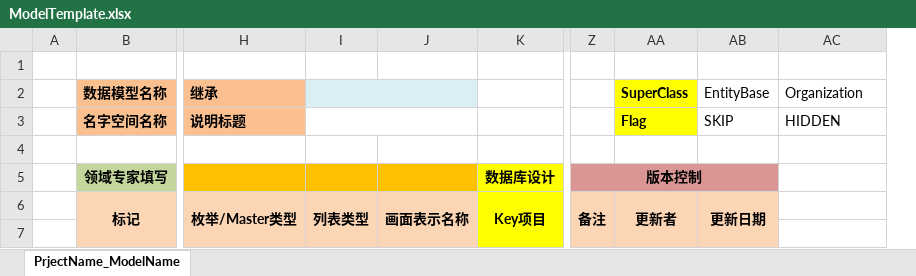
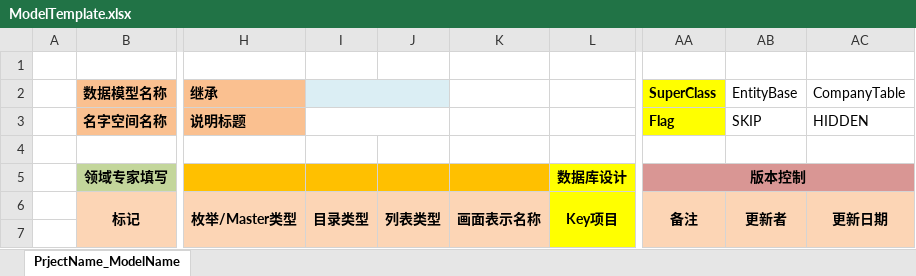
Before and after one commit to magicdict/DominoKit, an Excel workbook: Common/Template/ModelTemplate.xlsx, sheet PrjectName_ModelName, drawn as a sheet; only a part is shown, gaps mark what is left out; values as stored, in another font and other column widths than the file's, no borders; removed rows and columns are numbered as before the commit, all else as after; the diff names each change by its address in the sheet, - before the commit and + after, or states it on an @@ line.

```diff
--- a/Common/Template/ModelTemplate.xlsx (sheet PrjectName_ModelName)
+++ b/Common/Template/ModelTemplate.xlsx (sheet PrjectName_ModelName)
+column I, row 6: 目录类型
-column Z, rows 5-6: 版本控制 | 备注
-I2:J2 merged
-K2 fill: #DBEEF4
+K2 fill: none
-AC2: Organization
+AC2: CompanyTable
-I3:J3 merged
-AA5 (SuperClass): (empty)
+AA5 (SuperClass): 版本控制
+AA5:AC5 merged
-AC5 fill: none
+AC5 fill: #D99694
-AA6 (SuperClass): 更新者
+AA6 (SuperClass): 备注
-AB6 (EntityBase): 更新日期
+AB6 (EntityBase): 更新者
-AC6 (CompanyTable): (empty)
+AC6 (CompanyTable): 更新日期
-AC6:AC7 fill: none
+AC6:AC7 fill: #FCD5B5
+AC6:AC7 merged
```
Also changed, not shown: DevKit/Help/开发辅助工具使用手册.xlsx, Generator/Entity/Document/Position.xlsx, 38 other files.
